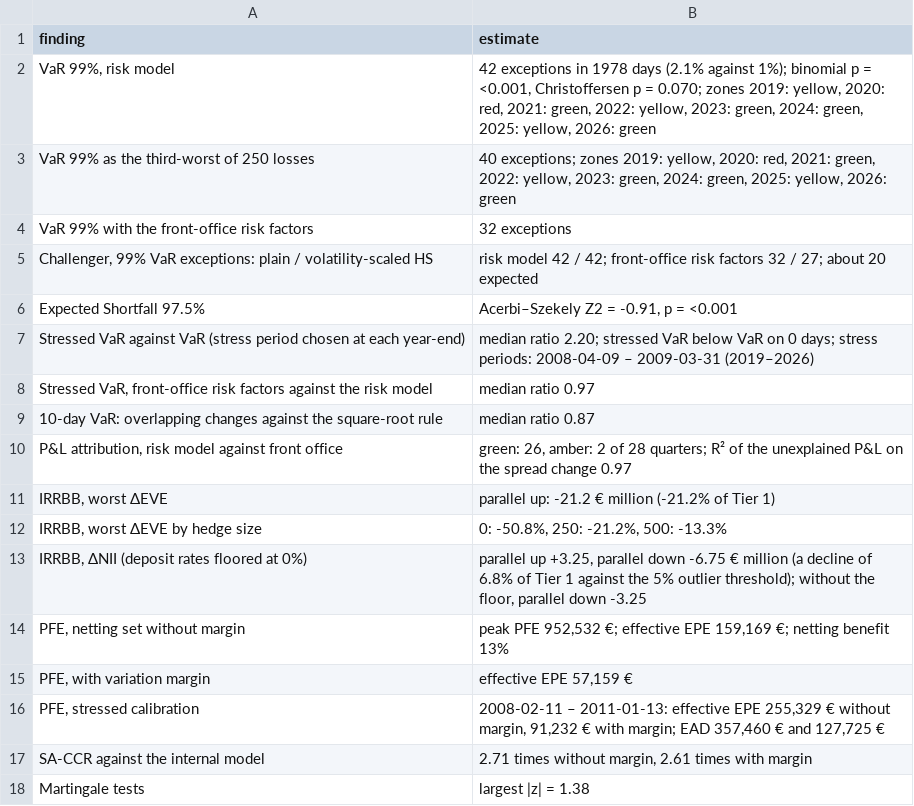
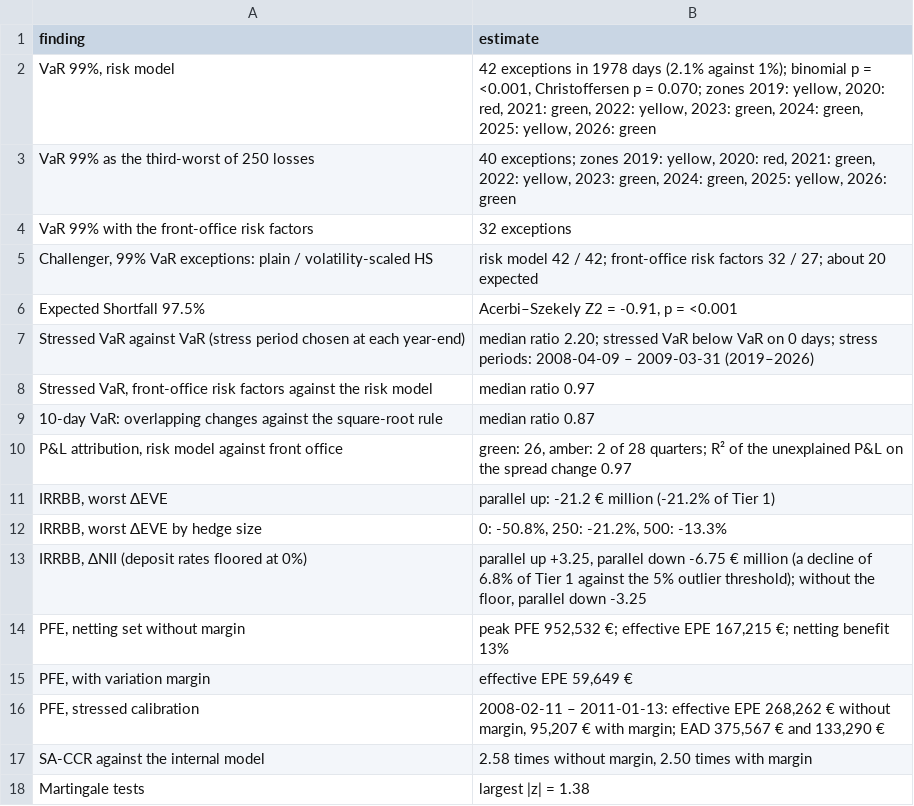
Before and after one commit to MangirdasMikalkenas/Weather_as_a_price_driver_-_Lithuanian_day-ahead_power_prices-_2023-2026, a CSV file: figures/q5_summary.csv, drawn as a sheet.

Commit message:
Correct effective EPE and expected positive exposure calculations to sum exposure at the end of each time step in accordance with CRR Article 284(5)–(6), update EPE and EAD values to reflect the regulatory methodology, strengthen tests to detect the previous underestimation, and rerun notebook 05 with updated Appendix C and validation summary.

```diff
--- a/figures/q5_summary.csv
+++ b/figures/q5_summary.csv
@@ -13,6 +13,6 @@ Stressed VaR against VaR (stress period chosen at each year-end),median ratio 2.
 "IRRBB, ΔNII (deposit rates floored at 0%)","parallel up +3.25, parallel down -6.75 € million (a decline of 6.8% of Tier 1 against the 5% outlier threshold); without the floor, parallel down -3.25"
-"PFE, netting set without margin","peak PFE 952,532 €; effective EPE 159,169 €; netting benefit 13%"
-"PFE, with variation margin","effective EPE 57,159 €"
-"PFE, stressed calibration","2008-02-11 – 2011-01-13: effective EPE 255,329 € without margin, 91,232 € with margin; EAD 357,460 € and 127,725 €"
-SA-CCR against the internal model,"2.71 times without margin, 2.61 times with margin"
+"PFE, netting set without margin","peak PFE 952,532 €; effective EPE 167,215 €; netting benefit 13%"
+"PFE, with variation margin","effective EPE 59,649 €"
+"PFE, stressed calibration","2008-02-11 – 2011-01-13: effective EPE 268,262 € without margin, 95,207 € with margin; EAD 375,567 € and 133,290 €"
+SA-CCR against the internal model,"2.58 times without margin, 2.50 times with margin"
 Martingale tests,largest |z| = 1.38
```
Also changed, not shown: 7 other files.
